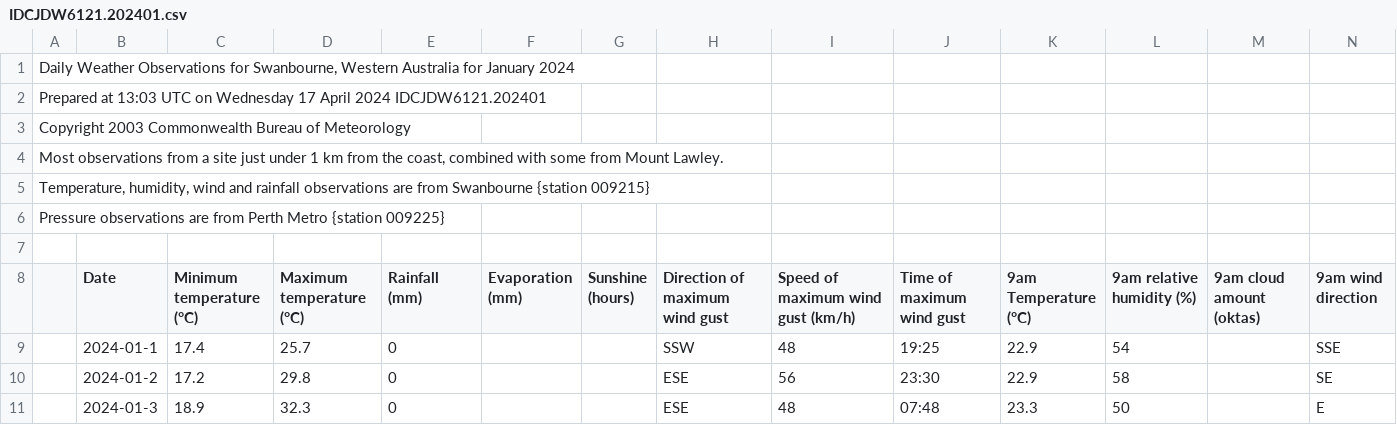
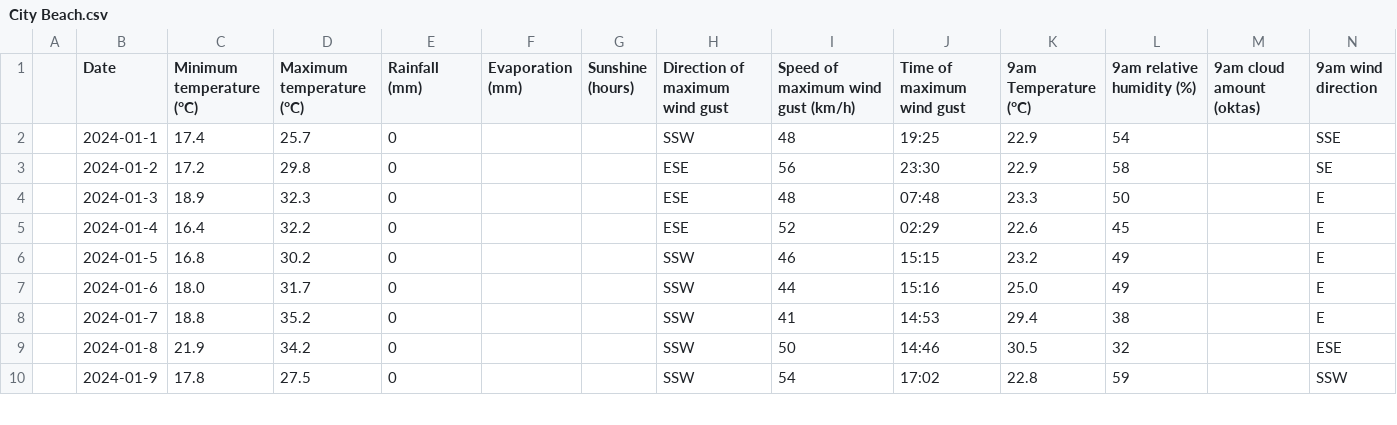
Before and after one commit to zicorociz/cuacaadd, a CSV file: City Beach.csv (was IDCJDW6121.202401.csv), drawn as a sheet; only a part is shown; the shorter side is filled out with more unchanged rows; rows hold the shown columns only; the diff names each change by its address in the sheet, - before the commit and + after, or states it on an @@ line.

Commit message:
Update and rename IDCJDW6121.202401.csv to City Beach.csv

```diff
--- a/IDCJDW6121.202401.csv
+++ b/City Beach.csv
-row 1: Daily Weather Observations for Swanbourne, Western Australia for January 2024
-row 2: Prepared at 13:03 UTC on Wednesday 17 April 2024 IDCJDW6121.202401
-row 3: Copyright 2003 Commonwealth Bureau of Meteorology
-row 4: Most observations from a site just under 1 km from the coast, combined with some from Mount Lawley.
-row 5: Temperature, humidity, wind and rainfall observations are from Swanbourne {station 009215}
-row 6: Pressure observations are from Perth Metro {station 009225}
-row 7: (empty)
```
